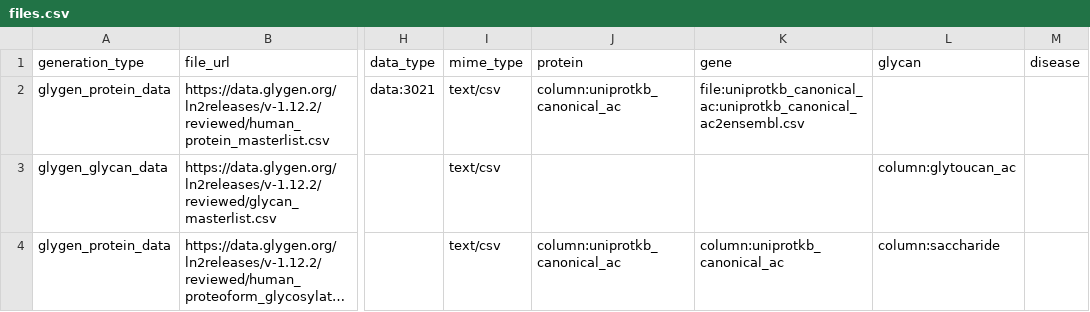
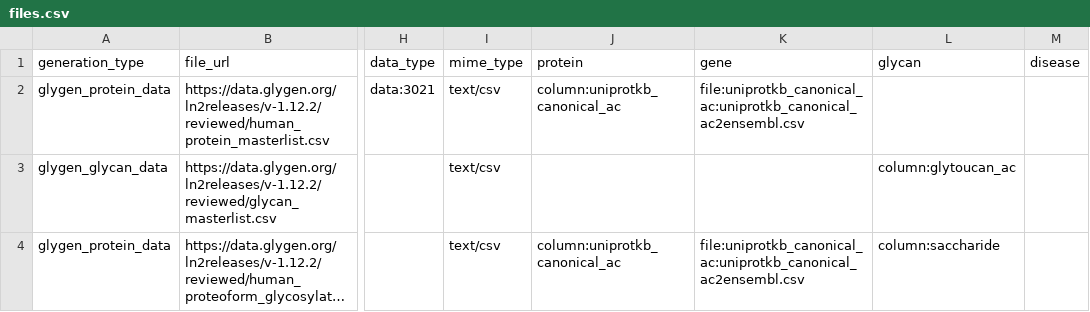
Before and after one commit to glygener/glygen.cfde.generator, a CSV file: data/files.csv, drawn as a sheet; only a part is shown, gaps mark what is left out; long unchanged cells end in …; the diff names each change by its address in the sheet, - before the commit and + after, or states it on an @@ line.

Commit message:
Making changes for the 4/15/2022 submission
Filtering out glycans and proteins that are not accepted in CFDE, adding missing columns not documented yet and fixing some bugs.

```diff
--- a/data/files.csv
+++ b/data/files.csv
-K4 (gene): column:uniprotkb_canonical_ac
+K4 (gene): file:uniprotkb_canonical_ac:uniprotkb_canonical_ac2ensembl.csv
```
Also changed, not shown: 6 other files.
